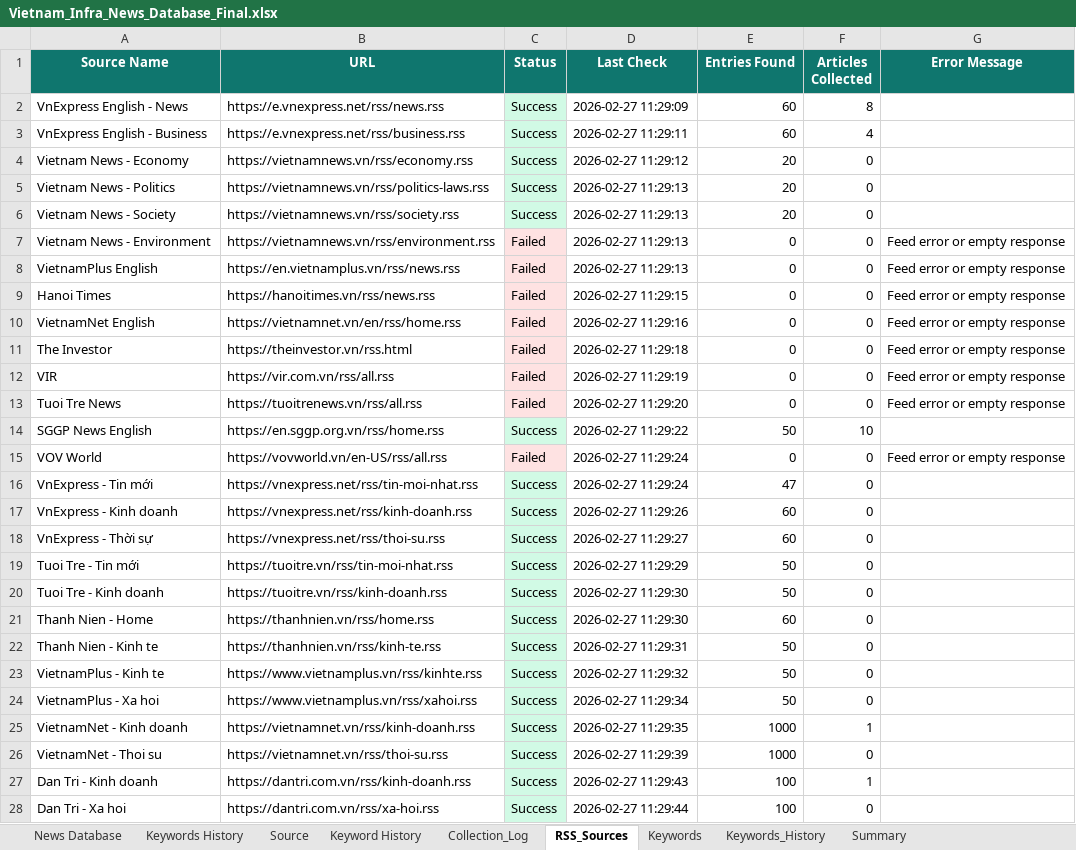
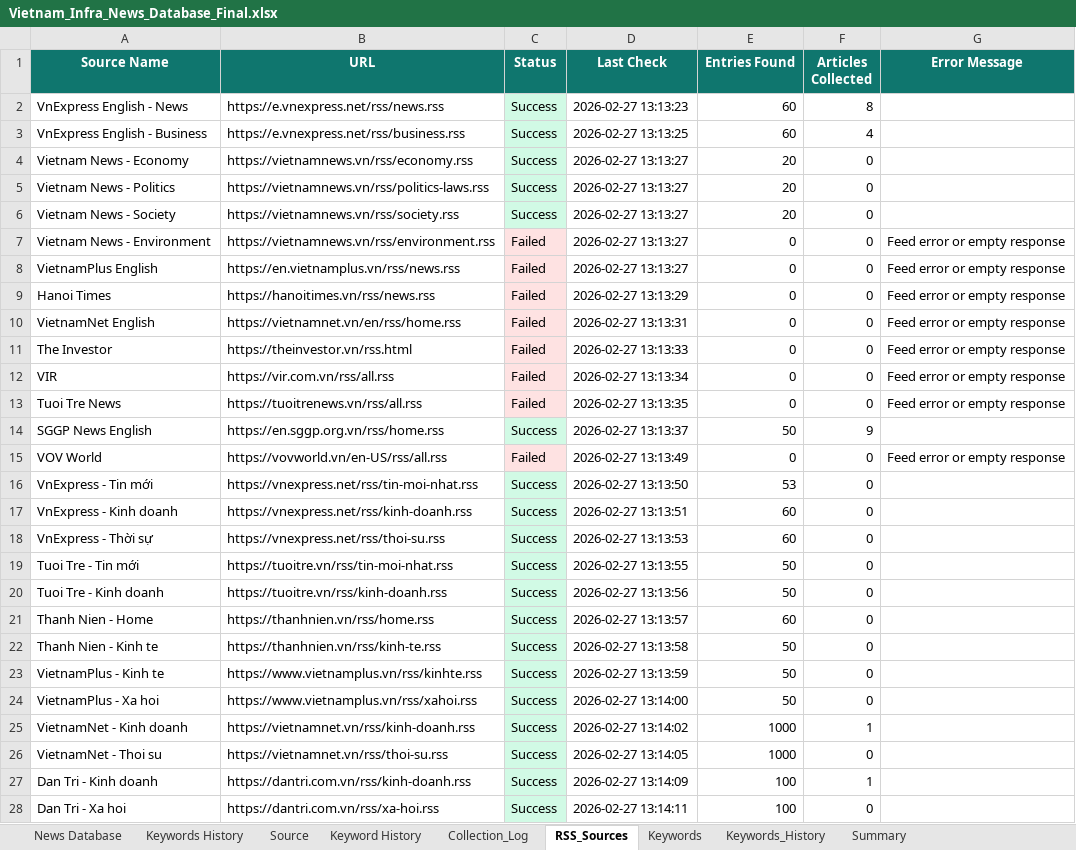
Before and after one commit to hms4792/vietnam-infra-news, an Excel workbook: data/database/Vietnam_Infra_News_Database_Final.xlsx, sheet RSS_Sources, drawn as a sheet; only a part is shown; values as stored, in another font and other column widths than the file's, no borders; the diff covers the shown part only; the diff names each change by its address in the sheet, - before the commit and + after, or states it on an @@ line.

```diff
--- a/data/database/Vietnam_Infra_News_Database_Final.xlsx (sheet RSS_Sources)
+++ b/data/database/Vietnam_Infra_News_Database_Final.xlsx (sheet RSS_Sources)
-D2 (Last Check): 2026-02-27 11:29:09
+D2 (Last Check): 2026-02-27 13:13:23
-D3 (Last Check): 2026-02-27 11:29:11
+D3 (Last Check): 2026-02-27 13:13:25
-D4 (Last Check): 2026-02-27 11:29:12
+D4 (Last Check): 2026-02-27 13:13:27
-D5:D8 (Last Check): 2026-02-27 11:29:13
+D5:D8 (Last Check): 2026-02-27 13:13:27
-D9 (Last Check): 2026-02-27 11:29:15
+D9 (Last Check): 2026-02-27 13:13:29
-D10 (Last Check): 2026-02-27 11:29:16
+D10 (Last Check): 2026-02-27 13:13:31
-D11 (Last Check): 2026-02-27 11:29:18
+D11 (Last Check): 2026-02-27 13:13:33
-D12 (Last Check): 2026-02-27 11:29:19
+D12 (Last Check): 2026-02-27 13:13:34
-D13 (Last Check): 2026-02-27 11:29:20
+D13 (Last Check): 2026-02-27 13:13:35
-D14 (Last Check): 2026-02-27 11:29:22
+D14 (Last Check): 2026-02-27 13:13:37
-F14 (Articles Collected): 10
+F14 (Articles Collected): 9
-D15 (Last Check): 2026-02-27 11:29:24
+D15 (Last Check): 2026-02-27 13:13:49
-D16 (Last Check): 2026-02-27 11:29:24
+D16 (Last Check): 2026-02-27 13:13:50
-E16 (Entries Found): 47
+E16 (Entries Found): 53
-D17 (Last Check): 2026-02-27 11:29:26
+D17 (Last Check): 2026-02-27 13:13:51
-D18 (Last Check): 2026-02-27 11:29:27
+D18 (Last Check): 2026-02-27 13:13:53
-D19 (Last Check): 2026-02-27 11:29:29
+D19 (Last Check): 2026-02-27 13:13:55
-D20 (Last Check): 2026-02-27 11:29:30
+D20 (Last Check): 2026-02-27 13:13:56
-D21 (Last Check): 2026-02-27 11:29:30
+D21 (Last Check): 2026-02-27 13:13:57
-D22 (Last Check): 2026-02-27 11:29:31
+D22 (Last Check): 2026-02-27 13:13:58
-D23 (Last Check): 2026-02-27 11:29:32
+D23 (Last Check): 2026-02-27 13:13:59
-D24 (Last Check): 2026-02-27 11:29:34
+D24 (Last Check): 2026-02-27 13:14:00
-D25 (Last Check): 2026-02-27 11:29:35
+D25 (Last Check): 2026-02-27 13:14:02
-D26 (Last Check): 2026-02-27 11:29:39
+D26 (Last Check): 2026-02-27 13:14:05
-D27 (Last Check): 2026-02-27 11:29:43
+D27 (Last Check): 2026-02-27 13:14:09
-D28 (Last Check): 2026-02-27 11:29:44
+D28 (Last Check): 2026-02-27 13:14:11
```
Also changed, not shown: 17 edited cells and cell formats elsewhere in this sheet, sheet Keywords, sheet Summary, sheet News Database, sheet Keywords_History, sheet Collection_Log.
